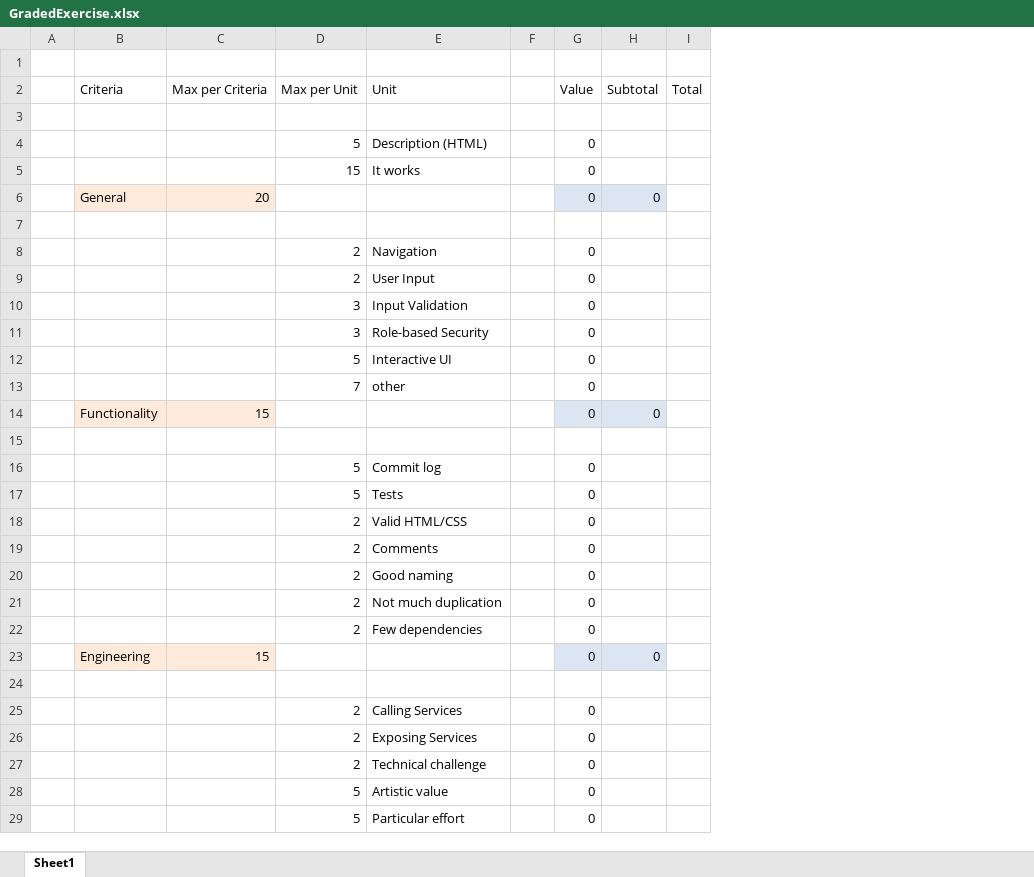
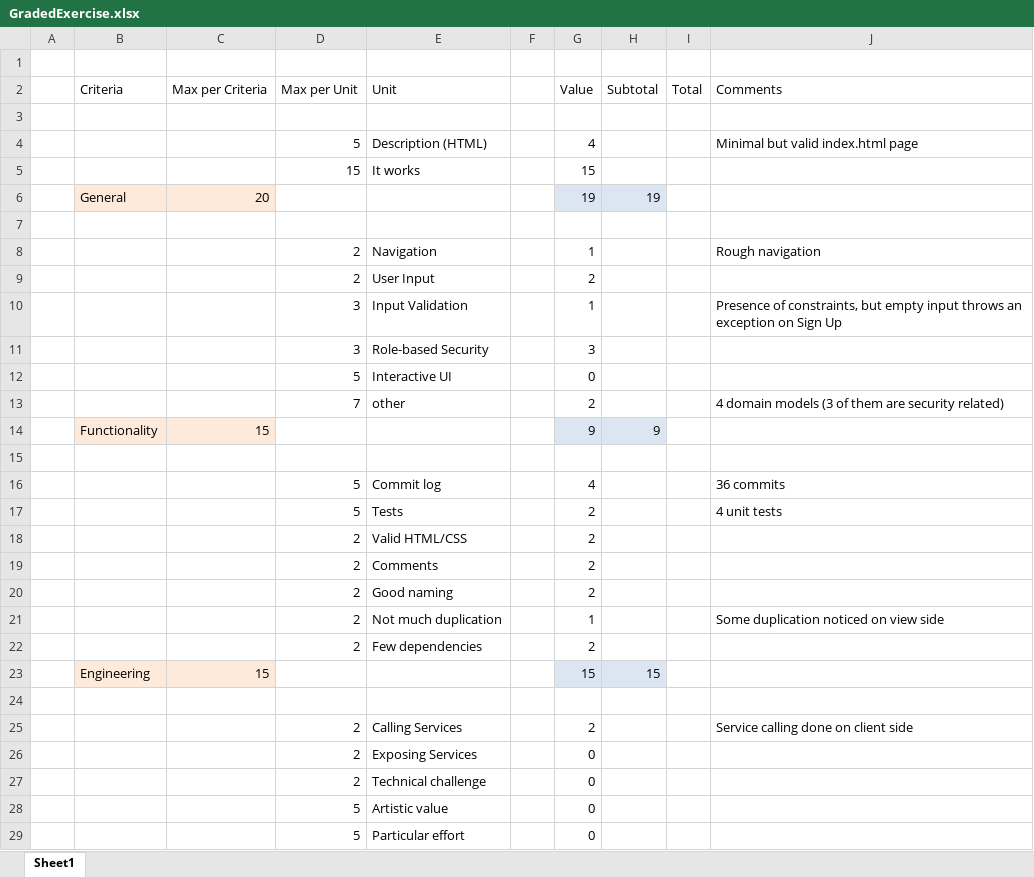
Before and after one commit to WebEngineering-FHNW/hs19-cr-webec-ge-lucafluri, an Excel workbook: GradedExercise.xlsx, sheet Sheet1, drawn as a sheet; only a part is shown; values as stored, in another font and other column widths than the file's, no borders; the diff covers the shown part only; the diff names each change by its address in the sheet, - before the commit and + after, or states it on an @@ line.

```diff
--- a/GradedExercise.xlsx (sheet Sheet1)
+++ b/GradedExercise.xlsx (sheet Sheet1)
+column J (Comments), rows 4-25: Minimal but valid index.html page |  |  |  | Rough navigation |  | Presence of constraints, but empty input throws an exception on Sign Up |  |  | 4 domain models (3 of them are security related) |  |  | 36 commits | 4 unit tests |  |  |  | Some duplication noticed on view side |  |  |  | Service calling done on client side
-G4 (Value): 0
+G4 (Value): 4
-G5 (Value): 0
+G5 (Value): 15
-G6 (Value): 0
+G6 (Value): 19
-H6 (Subtotal): 0
+H6 (Subtotal): 19
-G8 (Value): 0
+G8 (Value): 1
-G9 (Value): 0
+G9 (Value): 2
-G10 (Value): 0
+G10 (Value): 1
-G11 (Value): 0
+G11 (Value): 3
-G13 (Value): 0
+G13 (Value): 2
-G14 (Value): 0
+G14 (Value): 9
-H14 (Subtotal): 0
+H14 (Subtotal): 9
-G16 (Value): 0
+G16 (Value): 4
-G17:G20 (Value): 0
+G17:G20 (Value): 2
-G21 (Value): 0
+G21 (Value): 1
-G22 (Value): 0
+G22 (Value): 2
-G23 (Value): 0
+G23 (Value): 15
-H23 (Subtotal): 0
+H23 (Subtotal): 15
-G25 (Value): 0
+G25 (Value): 2
```
Also changed, not shown: 5 edited cells elsewhere in this sheet, 1 other file.
